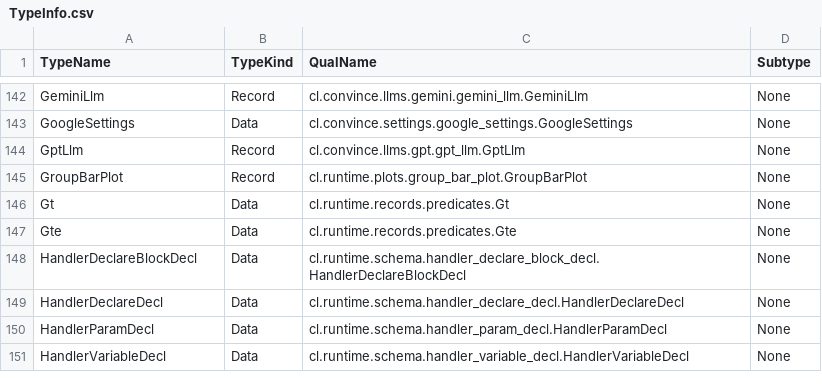
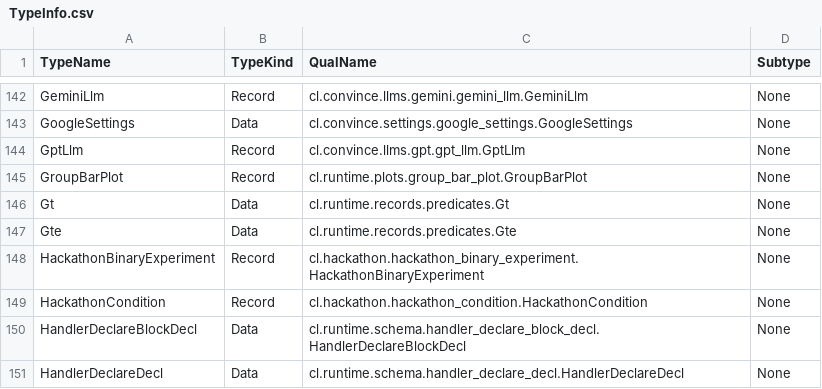
Before and after one commit to compatibl/hackathon2025, a CSV file: resources/bootstrap/TypeInfo.csv, drawn as a sheet; only a part is shown, gaps mark what is left out; the shorter side is filled out with more unchanged rows; the diff names each change by its address in the sheet, - before the commit and + after, or states it on an @@ line.

Commit message:
Update TypeInfo.

```diff
--- a/resources/bootstrap/TypeInfo.csv
+++ b/resources/bootstrap/TypeInfo.csv
+row 148: HackathonBinaryExperiment | Record | cl.hackathon.hackathon_binary_experiment.HackathonBinaryExperiment | None
+row 149: HackathonCondition | Record | cl.hackathon.hackathon_condition.HackathonCondition | None
```
